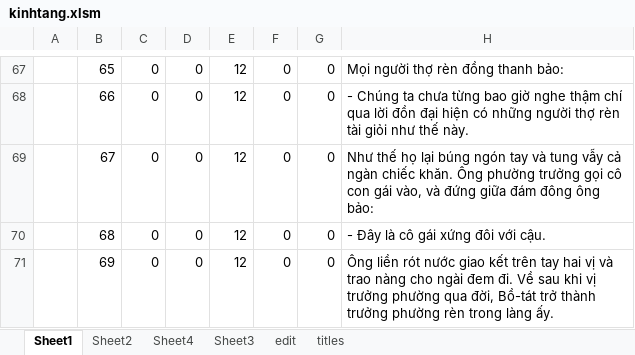
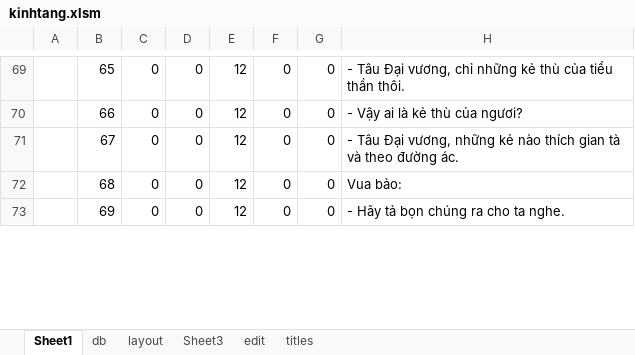
Before and after one commit to khiemnv/utilities, an Excel workbook: KinhPhat/kinhtang.xlsm, sheet Sheet1, drawn as a sheet; only a part is shown, gaps mark what is left out; values as stored, in another font and other column widths than the file's, no borders; charts and pictures not drawn; addresses are those after the commit; the diff covers the shown part only; the diff names each change by its address in the sheet, - before the commit and + after, or states it on an @@ line.

```diff
--- a/KinhPhat/kinhtang.xlsm (sheet Sheet1)
+++ b/KinhPhat/kinhtang.xlsm (sheet Sheet1)
-sheet tab: Sheet2
+sheet tab: db
-sheet tab: Sheet4
+sheet tab: layout
-H69: Mọi người thợ rèn đồng thanh bảo:
+H69: - Tâu Ðại vương, chỉ những kẻ thù của tiểu thần thôi.
-H70: - Chúng ta chưa từng bao giờ nghe thậm chí qua lời đồn đại hiện có những người thợ rèn tài giỏi như thế này.
+H70: - Vậy ai là kẻ thù của ngươi?
-H71: Như thế họ lại búng ngón tay và tung vẫy cả ngàn chiếc khăn. Ông phường trưởng gọi cô con gái vào, và đứng giữa đám đông ông bảo:
+H71: - Tâu Ðại vương, những kẻ nào thích gian tà và theo đường ác.
-H72: - Ðây là cô gái xứng đôi với cậu.
+H72: Vua bảo:
-H73: Ông liền rót nước giao kết trên tay hai vị và trao nàng cho ngài đem đi. Về sau khi vị trưởng phường qua đời, Bồ-tát trở thành trưởng phường rèn trong làng ấy.
+H73: - Hãy tả bọn chúng ra cho ta nghe.
```
Also changed, not shown: 2 added rows, 108 removed rows, 494 edited cells and cell formats elsewhere in this sheet.
